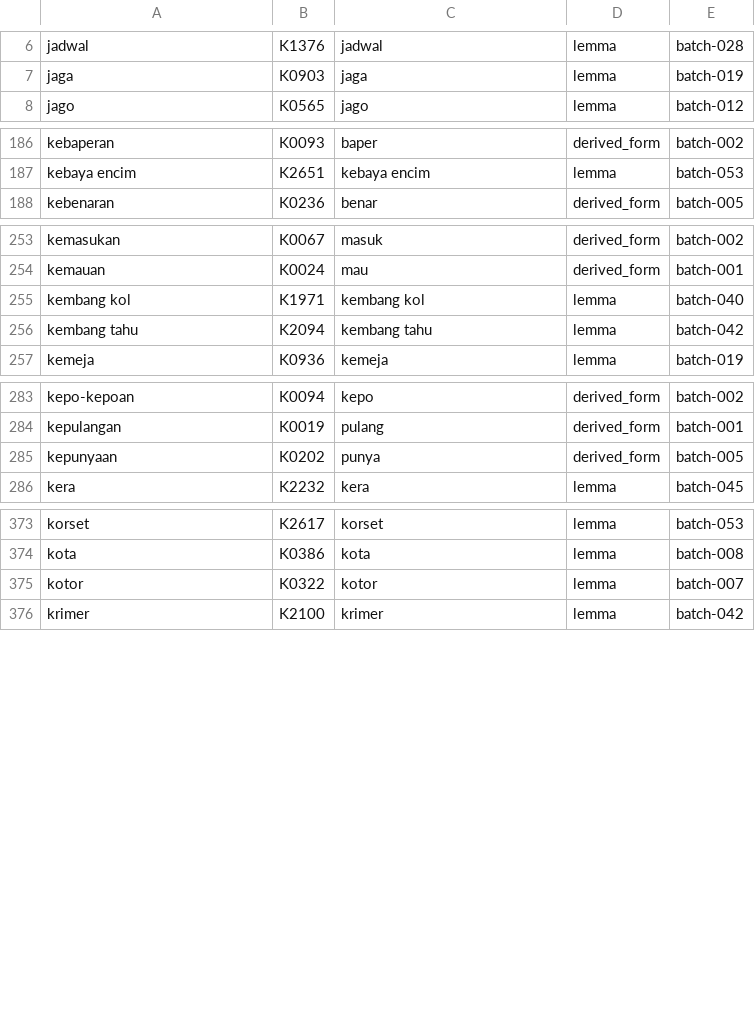
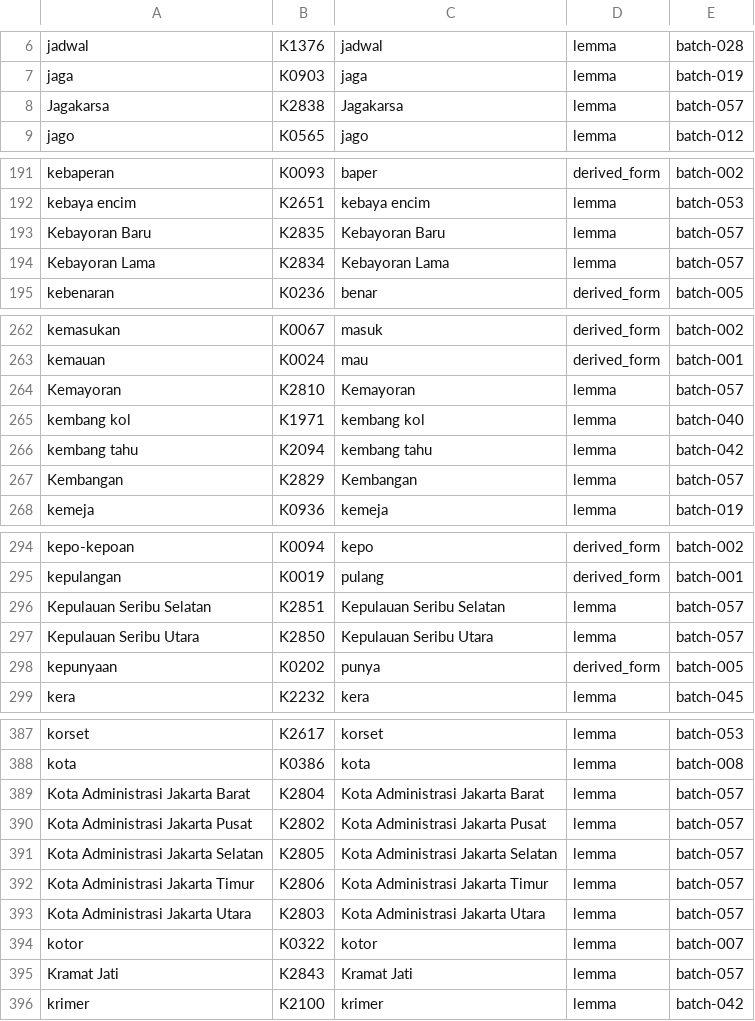
Before and after one commit to semoliginon-ops/Lexara-Chatbot, a TSV file: data/kamus/index/j-l.tsv, drawn as a sheet; only a part is shown, gaps mark what is left out; the diff covers the shown part only.

Commit message:
Update j-l token index for batch 057

```diff
--- a/data/kamus/index/j-l.tsv
+++ b/data/kamus/index/j-l.tsv
@@ -7,2 +7,3 @@ jadwal	K1376	jadwal	lemma	batch-028
 jaga	K0903	jaga	lemma	batch-019
+Jagakarsa	K2838	Jagakarsa	lemma	batch-057
 jago	K0565	jago	lemma	batch-012
@@ -187,2 +192,4 @@ kebaperan	K0093	baper	derived_form	batch-002
 kebaya encim	K2651	kebaya encim	lemma	batch-053
+Kebayoran Baru	K2835	Kebayoran Baru	lemma	batch-057
+Kebayoran Lama	K2834	Kebayoran Lama	lemma	batch-057
 kebenaran	K0236	benar	derived_form	batch-005
@@ -254,4 +263,6 @@ kemasukan	K0067	masuk	derived_form	batch-002
 kemauan	K0024	mau	derived_form	batch-001
+Kemayoran	K2810	Kemayoran	lemma	batch-057
 kembang kol	K1971	kembang kol	lemma	batch-040
 kembang tahu	K2094	kembang tahu	lemma	batch-042
+Kembangan	K2829	Kembangan	lemma	batch-057
 kemeja	K0936	kemeja	lemma	batch-019
@@ -284,2 +295,4 @@ kepo-kepoan	K0094	kepo	derived_form	batch-002
 kepulangan	K0019	pulang	derived_form	batch-001
+Kepulauan Seribu Selatan	K2851	Kepulauan Seribu Selatan	lemma	batch-057
+Kepulauan Seribu Utara	K2850	Kepulauan Seribu Utara	lemma	batch-057
 kepunyaan	K0202	punya	derived_form	batch-005
@@ -374,3 +388,9 @@ korset	K2617	korset	lemma	batch-053
 kota	K0386	kota	lemma	batch-008
+Kota Administrasi Jakarta Barat	K2804	Kota Administrasi Jakarta Barat	lemma	batch-057
+Kota Administrasi Jakarta Pusat	K2802	Kota Administrasi Jakarta Pusat	lemma	batch-057
+Kota Administrasi Jakarta Selatan	K2805	Kota Administrasi Jakarta Selatan	lemma	batch-057
+Kota Administrasi Jakarta Timur	K2806	Kota Administrasi Jakarta Timur	lemma	batch-057
+Kota Administrasi Jakarta Utara	K2803	Kota Administrasi Jakarta Utara	lemma	batch-057
 kotor	K0322	kotor	lemma	batch-007
+Kramat Jati	K2843	Kramat Jati	lemma	batch-057
 krimer	K2100	krimer	lemma	batch-042
```
Also changed, not shown: 7 added rows elsewhere in this file.
